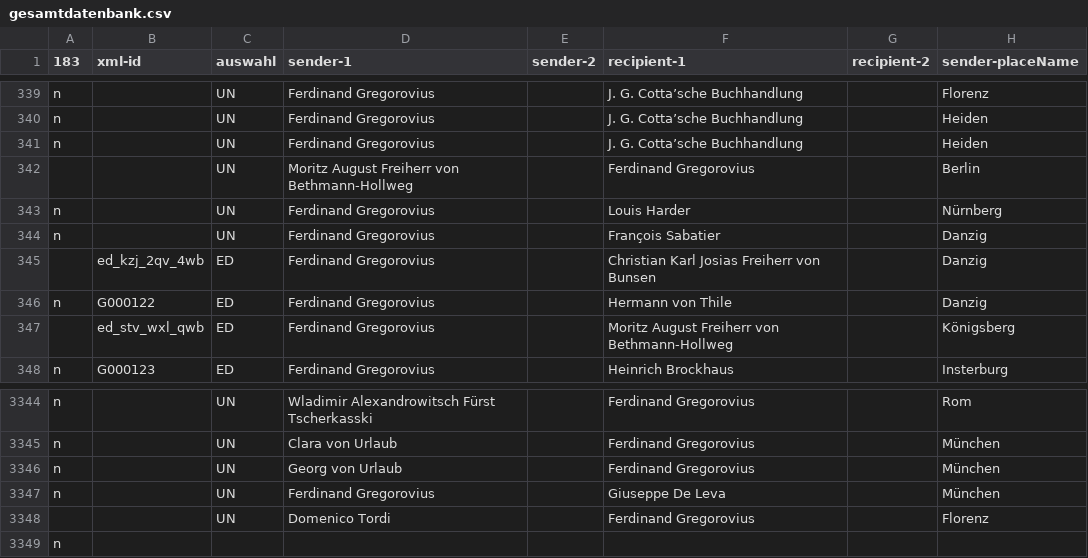
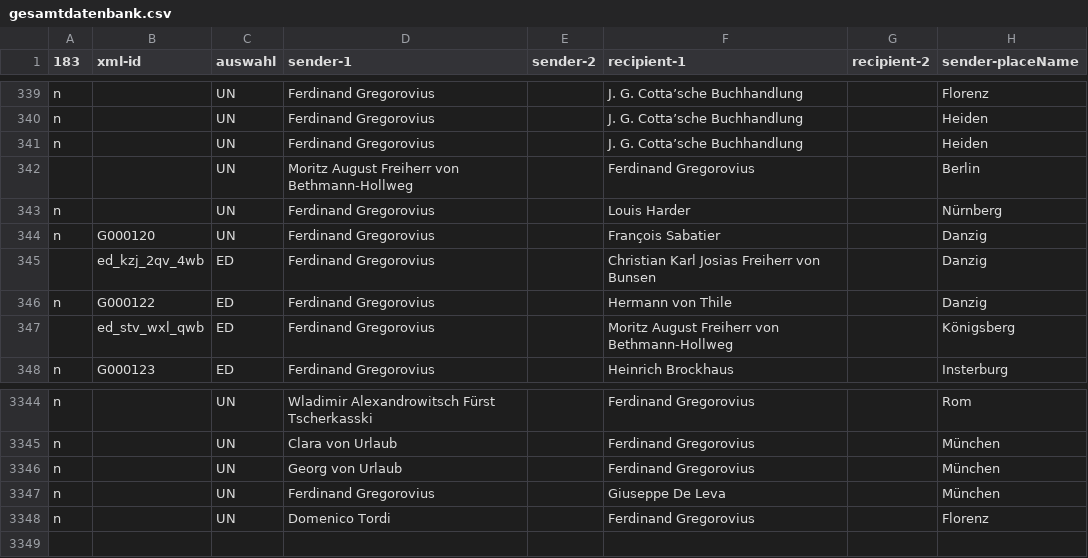
Before and after one commit to DHI-Roma/gregorovius-api, a CSV file: data/gesamtdatenbank.csv, drawn as a sheet; only a part is shown, gaps mark what is left out; rows hold the shown columns only; the diff names each change by its address in the sheet, - before the commit and + after, or states it on an @@ line.

Commit message:
Add missing database entry

```diff
--- a/data/gesamtdatenbank.csv
+++ b/data/gesamtdatenbank.csv
-B344 (xml-id): (empty)
+B344 (xml-id): G000120
-A3348 (183): (empty)
+A3348 (183): n
-row 3349: n
```
